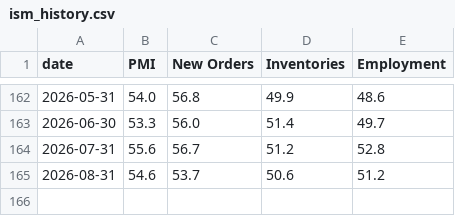
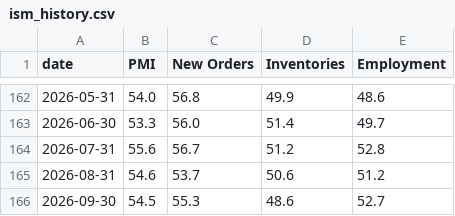
Before and after one commit to sofiaverma06/ism-feed, a CSV file: ism_history.csv, drawn as a sheet; only a part is shown, gaps mark what is left out.

Commit message:
ism_history.csv

```diff
--- a/ism_history.csv
+++ b/ism_history.csv
@@ -165 +165,2 @@ date,PMI,New Orders,Inventories,Employment
 2026-08-31,54.6,53.7,50.6,51.2
+2026-09-30,54.5,55.3,48.6,52.7
```
